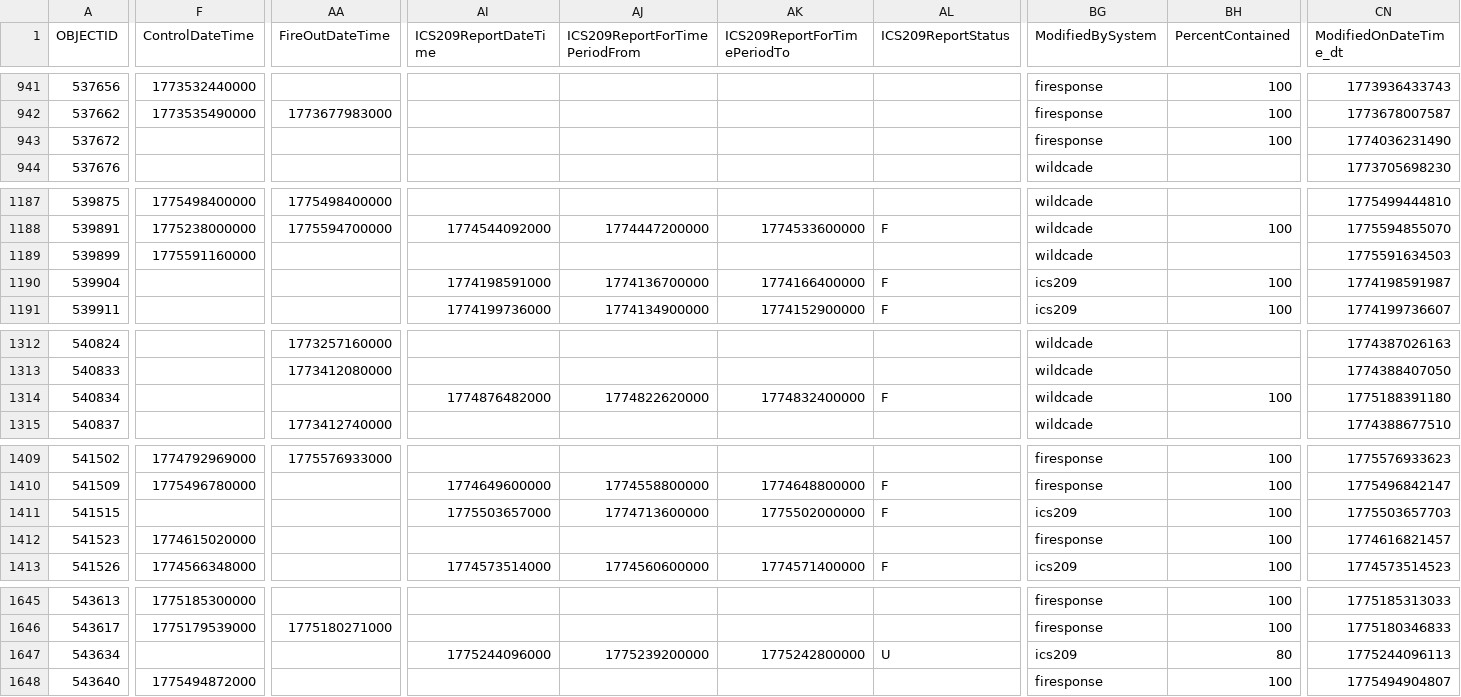
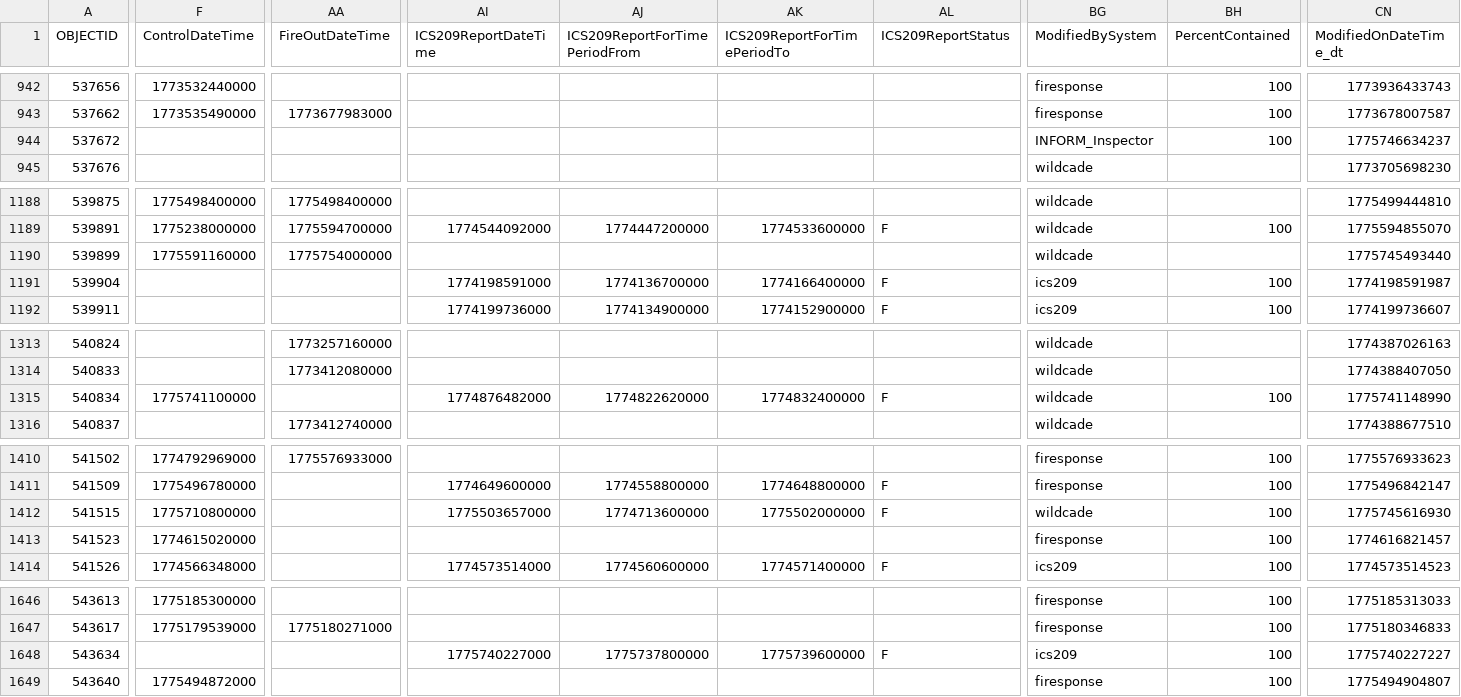
Before and after one commit to githamm/wildfire-tracker, a CSV file: data/wildfire_ytd.csv, drawn as a sheet; only a part is shown, gaps mark what is left out; addresses are those after the commit; the diff covers the shown part only; the diff names each change by its address in the sheet, - before the commit and + after, or states it on an @@ line.

```diff
--- a/data/wildfire_ytd.csv
+++ b/data/wildfire_ytd.csv
-BG944 (ModifiedBySystem): firesponse
+BG944 (ModifiedBySystem): INFORM_Inspector
-CN944 (ModifiedOnDateTime_dt): 1774036231490
+CN944 (ModifiedOnDateTime_dt): 1775746634237
-AA1190 (FireOutDateTime): (empty)
+AA1190 (FireOutDateTime): 1775754000000
-CN1190 (ModifiedOnDateTime_dt): 1775591634503
+CN1190 (ModifiedOnDateTime_dt): 1775745493440
-F1315 (ControlDateTime): (empty)
+F1315 (ControlDateTime): 1775741100000
-CN1315 (ModifiedOnDateTime_dt): 1775188391180
+CN1315 (ModifiedOnDateTime_dt): 1775741148990
-F1412 (ControlDateTime): (empty)
+F1412 (ControlDateTime): 1775710800000
-BG1412 (ModifiedBySystem): ics209
+BG1412 (ModifiedBySystem): wildcade
-CN1412 (ModifiedOnDateTime_dt): 1775503657703
+CN1412 (ModifiedOnDateTime_dt): 1775745616930
-AI1648 (ICS209ReportDateTime): 1775244096000
+AI1648 (ICS209ReportDateTime): 1775740227000
-AJ1648 (ICS209ReportForTimePeriodFrom): 1775239200000
+AJ1648 (ICS209ReportForTimePeriodFrom): 1775737800000
-AK1648 (ICS209ReportForTimePeriodTo): 1775242800000
+AK1648 (ICS209ReportForTimePeriodTo): 1775739600000
-AL1648 (ICS209ReportStatus): U
+AL1648 (ICS209ReportStatus): F
-BH1648 (PercentContained): 80
+BH1648 (PercentContained): 100
-CN1648 (ModifiedOnDateTime_dt): 1775244096113
+CN1648 (ModifiedOnDateTime_dt): 1775740227227
```
Also changed, not shown: 3 added rows and 25 edited cells elsewhere in this file.
